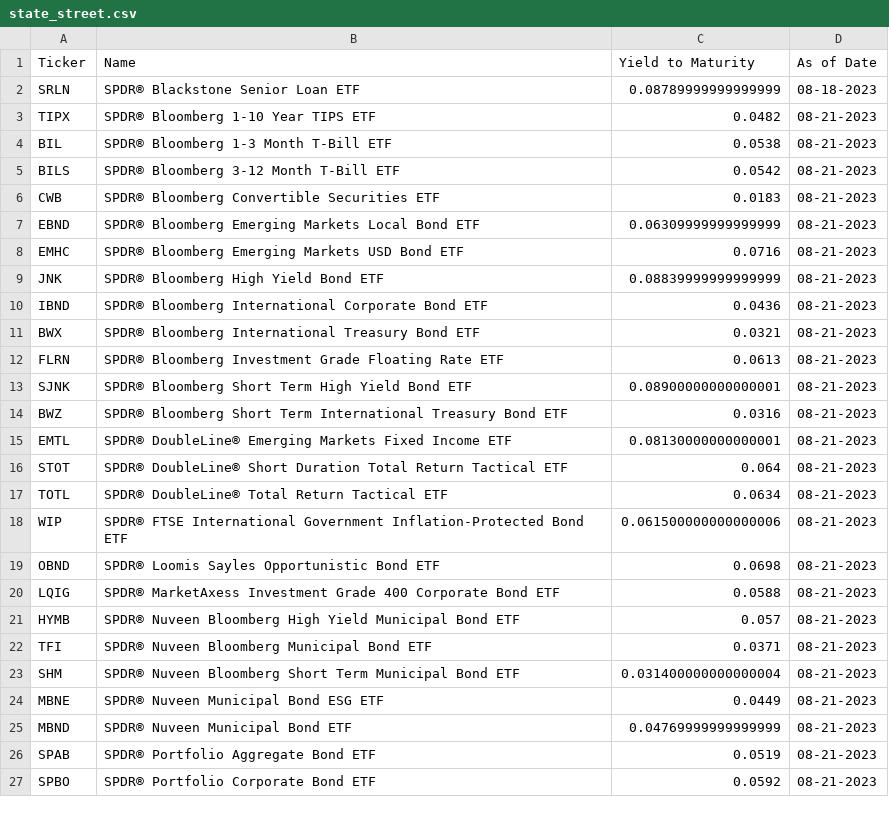
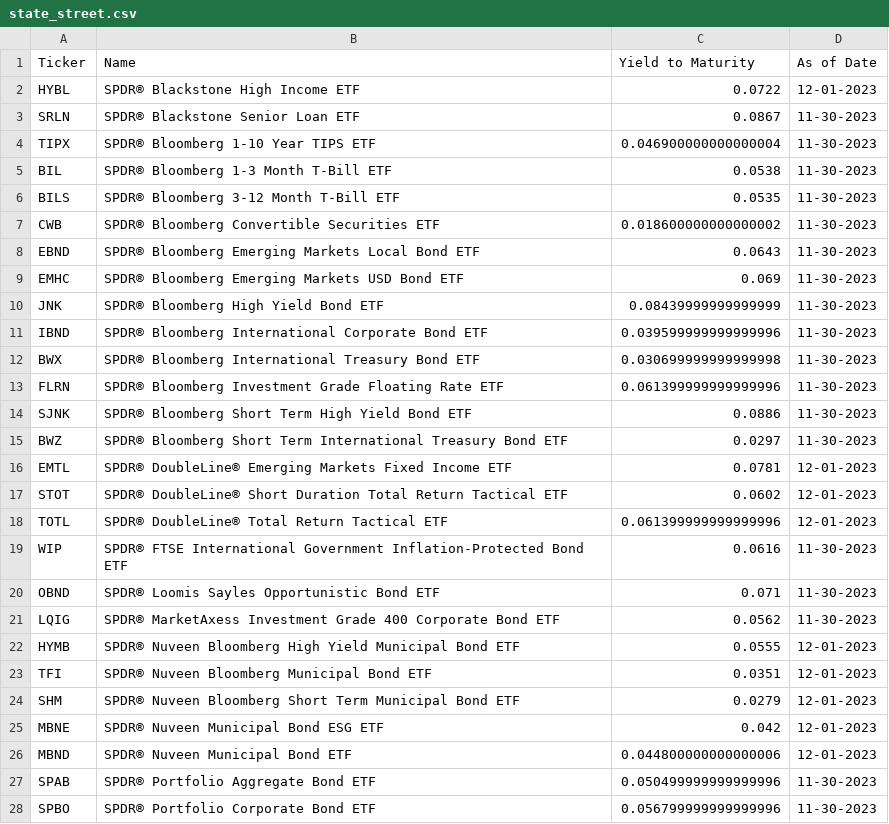
Before and after one commit to nathanramoscfa/yieldquery, a CSV file: data/state_street.csv, drawn as a sheet; only a part is shown; the diff covers the shown part only.

```diff
--- a/data/state_street.csv
+++ b/data/state_street.csv
@@ -1,27 +1,28 @@
 Ticker,Name,Yield to Maturity,As of Date
-SRLN,SPDR® Blackstone Senior Loan ETF,0.08789999999999999,08-18-2023
-TIPX,SPDR® Bloomberg 1-10 Year TIPS ETF,0.0482,08-21-2023
-BIL,SPDR® Bloomberg 1-3 Month T-Bill ETF,0.0538,08-21-2023
-BILS,SPDR® Bloomberg 3-12 Month T-Bill ETF,0.0542,08-21-2023
-CWB,SPDR® Bloomberg Convertible Securities ETF,0.0183,08-21-2023
-EBND,SPDR® Bloomberg Emerging Markets Local Bond ETF,0.06309999999999999,08-21-2023
-EMHC,SPDR® Bloomberg Emerging Markets USD Bond ETF,0.0716,08-21-2023
-JNK,SPDR® Bloomberg High Yield Bond ETF,0.08839999999999999,08-21-2023
-IBND,SPDR® Bloomberg International Corporate Bond ETF,0.0436,08-21-2023
-BWX,SPDR® Bloomberg International Treasury Bond ETF,0.0321,08-21-2023
-FLRN,SPDR® Bloomberg Investment Grade Floating Rate ETF,0.0613,08-21-2023
-SJNK,SPDR® Bloomberg Short Term High Yield Bond ETF,0.08900000000000001,08-21-2023
-BWZ,SPDR® Bloomberg Short Term International Treasury Bond ETF,0.0316,08-21-2023
-EMTL,SPDR® DoubleLine® Emerging Markets Fixed Income ETF,0.08130000000000001,08-21-2023
-STOT,SPDR® DoubleLine® Short Duration Total Return Tactical ETF,0.064,08-21-2023
-TOTL,SPDR® DoubleLine® Total Return Tactical ETF,0.0634,08-21-2023
-WIP,SPDR® FTSE International Government Inflation-Protected Bond ETF,0.061500000000000006,08-21-2023
-OBND,SPDR® Loomis Sayles Opportunistic Bond ETF,0.0698,08-21-2023
-LQIG,SPDR® MarketAxess Investment Grade 400 Corporate Bond ETF,0.0588,08-21-2023
-HYMB,SPDR® Nuveen Bloomberg High Yield Municipal Bond ETF,0.057,08-21-2023
-TFI,SPDR® Nuveen Bloomberg Municipal Bond ETF,0.0371,08-21-2023
-SHM,SPDR® Nuveen Bloomberg Short Term Municipal Bond ETF,0.031400000000000004,08-21-2023
-MBNE,SPDR® Nuveen Municipal Bond ESG ETF,0.0449,08-21-2023
-MBND,SPDR® Nuveen Municipal Bond ETF,0.04769999999999999,08-21-2023
-SPAB,SPDR® Portfolio Aggregate Bond ETF,0.0519,08-21-2023
-SPBO,SPDR® Portfolio Corporate Bond ETF,0.0592,08-21-2023
+HYBL,SPDR® Blackstone High Income ETF,0.0722,12-01-2023
+SRLN,SPDR® Blackstone Senior Loan ETF,0.0867,11-30-2023
+TIPX,SPDR® Bloomberg 1-10 Year TIPS ETF,0.046900000000000004,11-30-2023
+BIL,SPDR® Bloomberg 1-3 Month T-Bill ETF,0.0538,11-30-2023
+BILS,SPDR® Bloomberg 3-12 Month T-Bill ETF,0.0535,11-30-2023
+CWB,SPDR® Bloomberg Convertible Securities ETF,0.018600000000000002,11-30-2023
+EBND,SPDR® Bloomberg Emerging Markets Local Bond ETF,0.0643,11-30-2023
+EMHC,SPDR® Bloomberg Emerging Markets USD Bond ETF,0.069,11-30-2023
+JNK,SPDR® Bloomberg High Yield Bond ETF,0.08439999999999999,11-30-2023
+IBND,SPDR® Bloomberg International Corporate Bond ETF,0.039599999999999996,11-30-2023
+BWX,SPDR® Bloomberg International Treasury Bond ETF,0.030699999999999998,11-30-2023
+FLRN,SPDR® Bloomberg Investment Grade Floating Rate ETF,0.061399999999999996,11-30-2023
+SJNK,SPDR® Bloomberg Short Term High Yield Bond ETF,0.0886,11-30-2023
+BWZ,SPDR® Bloomberg Short Term International Treasury Bond ETF,0.0297,11-30-2023
+EMTL,SPDR® DoubleLine® Emerging Markets Fixed Income ETF,0.0781,12-01-2023
+STOT,SPDR® DoubleLine® Short Duration Total Return Tactical ETF,0.0602,12-01-2023
+TOTL,SPDR® DoubleLine® Total Return Tactical ETF,0.061399999999999996,12-01-2023
+WIP,SPDR® FTSE International Government Inflation-Protected Bond ETF,0.0616,11-30-2023
+OBND,SPDR® Loomis Sayles Opportunistic Bond ETF,0.071,11-30-2023
+LQIG,SPDR® MarketAxess Investment Grade 400 Corporate Bond ETF,0.0562,11-30-2023
+HYMB,SPDR® Nuveen Bloomberg High Yield Municipal Bond ETF,0.0555,12-01-2023
+TFI,SPDR® Nuveen Bloomberg Municipal Bond ETF,0.0351,12-01-2023
+SHM,SPDR® Nuveen Bloomberg Short Term Municipal Bond ETF,0.0279,12-01-2023
+MBNE,SPDR® Nuveen Municipal Bond ESG ETF,0.042,12-01-2023
+MBND,SPDR® Nuveen Municipal Bond ETF,0.044800000000000006,12-01-2023
+SPAB,SPDR® Portfolio Aggregate Bond ETF,0.050499999999999996,11-30-2023
+SPBO,SPDR® Portfolio Corporate Bond ETF,0.056799999999999996,11-30-2023
```
Also changed, not shown: 20 edited cells elsewhere in this file, data/bond_etf_yield.csv, data/flexshares.csv, 29 other files.
